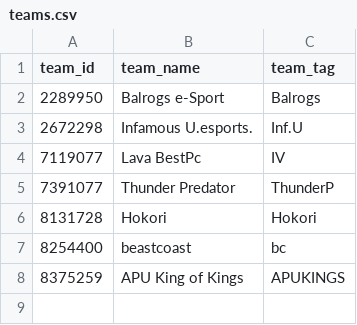
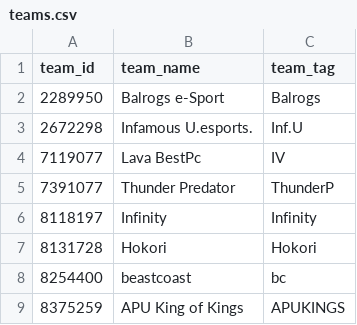
Before and after one commit to VirenDias/dpc-fantasy, a CSV file: data/14071/teams.csv, drawn as a sheet.

```diff
--- a/data/14071/teams.csv
+++ b/data/14071/teams.csv
@@ -5,2 +5,3 @@ team_id,team_name,team_tag
 7391077,Thunder Predator,ThunderP
+8118197,Infinity,Infinity
 8131728,Hokori,Hokori
```
Also changed, not shown: data/14052/matches.csv, data/14071/players.csv, 4 other files.
